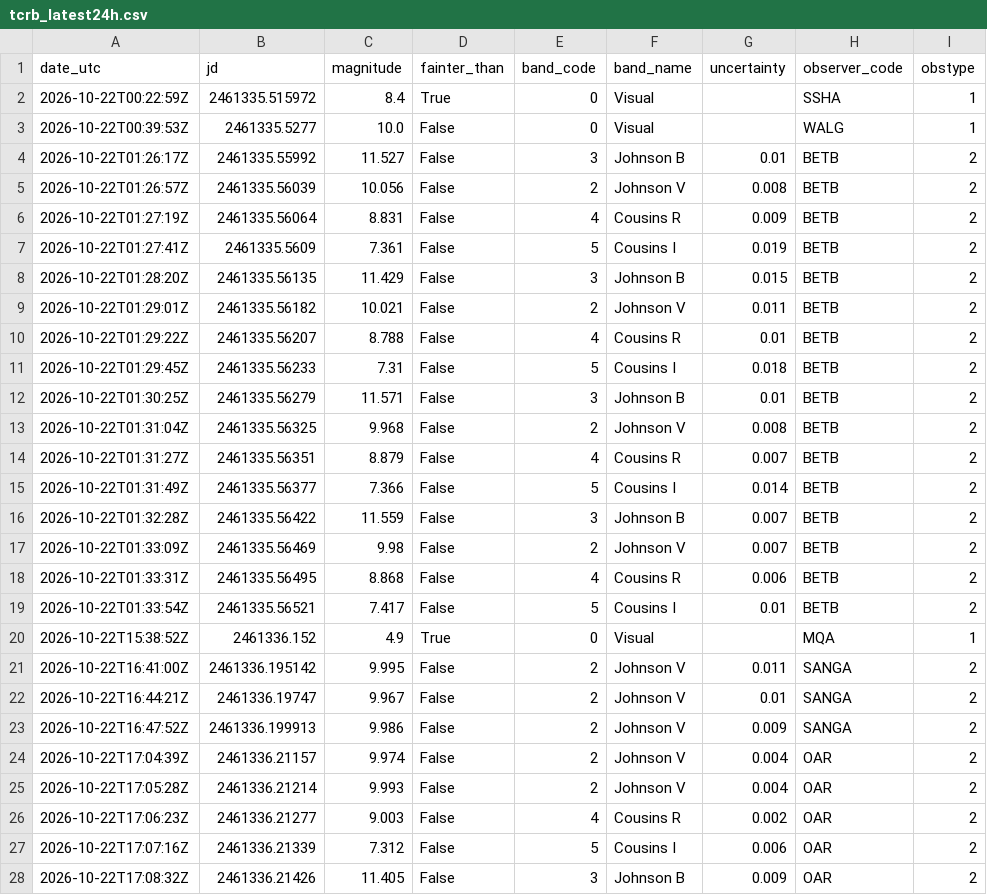
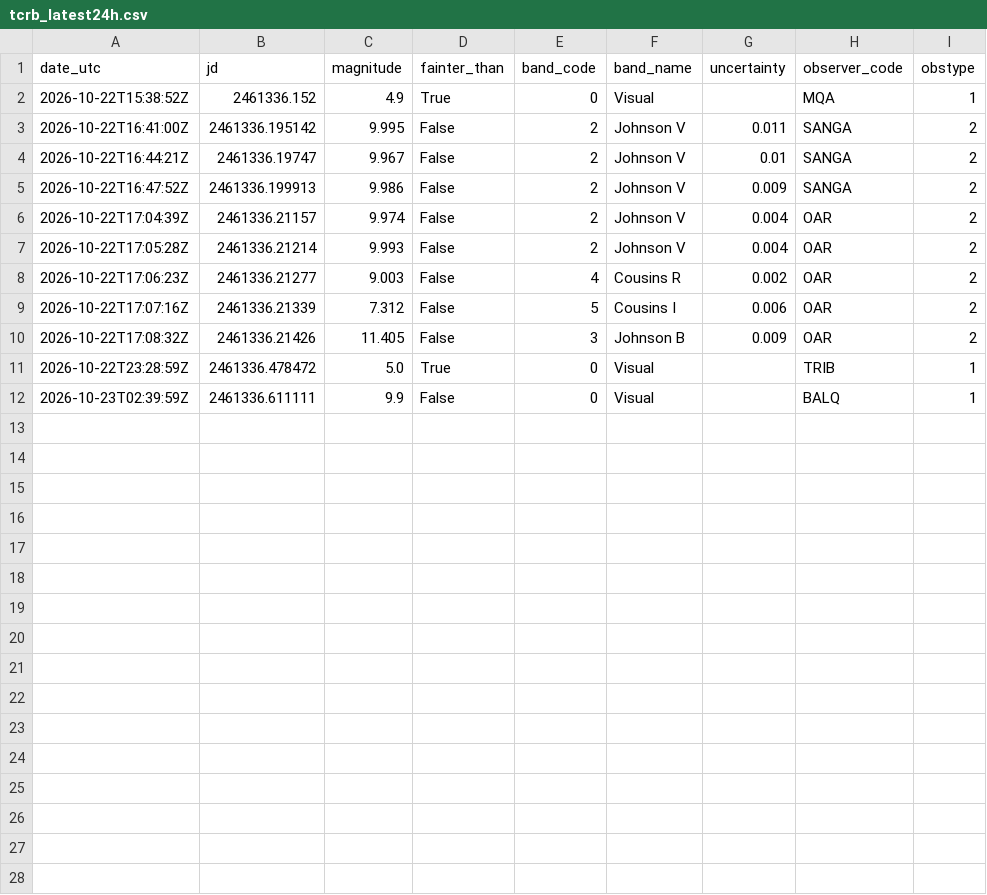
Before and after one commit to thg4web/vso, a CSV file: static/exports/tcrb_latest24h.csv, drawn as a sheet; removed rows and columns are numbered as before the commit, all else as after; the diff names each change by its address in the sheet, - before the commit and + after, or states it on an @@ line.

Commit message:
Data refresh: 2026-10-23T04:13:24Z

```diff
--- a/static/exports/tcrb_latest24h.csv
+++ b/static/exports/tcrb_latest24h.csv
-row 2: 2026-10-22T00:22:59Z | 2461335.515972 | 8.4 | True | 0 | Visual |  | SSHA | 1
-row 3: 2026-10-22T00:39:53Z | 2461335.5277 | 10.0 | False | 0 | Visual |  | WALG | 1
-row 4: 2026-10-22T01:26:17Z | 2461335.55992 | 11.527 | False | 3 | Johnson B | 0.01 | BETB | 2
-row 5: 2026-10-22T01:26:57Z | 2461335.56039 | 10.056 | False | 2 | Johnson V | 0.008 | BETB | 2
-row 6: 2026-10-22T01:27:19Z | 2461335.56064 | 8.831 | False | 4 | Cousins R | 0.009 | BETB | 2
-row 7: 2026-10-22T01:27:41Z | 2461335.5609 | 7.361 | False | 5 | Cousins I | 0.019 | BETB | 2
-row 8: 2026-10-22T01:28:20Z | 2461335.56135 | 11.429 | False | 3 | Johnson B | 0.015 | BETB | 2
-row 9: 2026-10-22T01:29:01Z | 2461335.56182 | 10.021 | False | 2 | Johnson V | 0.011 | BETB | 2
-row 10: 2026-10-22T01:29:22Z | 2461335.56207 | 8.788 | False | 4 | Cousins R | 0.01 | BETB | 2
-row 11: 2026-10-22T01:29:45Z | 2461335.56233 | 7.31 | False | 5 | Cousins I | 0.018 | BETB | 2
-row 12: 2026-10-22T01:30:25Z | 2461335.56279 | 11.571 | False | 3 | Johnson B | 0.01 | BETB | 2
-row 13: 2026-10-22T01:31:04Z | 2461335.56325 | 9.968 | False | 2 | Johnson V | 0.008 | BETB | 2
-row 14: 2026-10-22T01:31:27Z | 2461335.56351 | 8.879 | False | 4 | Cousins R | 0.007 | BETB | 2
-row 15: 2026-10-22T01:31:49Z | 2461335.56377 | 7.366 | False | 5 | Cousins I | 0.014 | BETB | 2
-row 16: 2026-10-22T01:32:28Z | 2461335.56422 | 11.559 | False | 3 | Johnson B | 0.007 | BETB | 2
-row 17: 2026-10-22T01:33:09Z | 2461335.56469 | 9.98 | False | 2 | Johnson V | 0.007 | BETB | 2
-row 18: 2026-10-22T01:33:31Z | 2461335.56495 | 8.868 | False | 4 | Cousins R | 0.006 | BETB | 2
-row 19: 2026-10-22T01:33:54Z | 2461335.56521 | 7.417 | False | 5 | Cousins I | 0.01 | BETB | 2
+row 11: 2026-10-22T23:28:59Z | 2461336.478472 | 5.0 | True | 0 | Visual |  | TRIB | 1
+row 12: 2026-10-23T02:39:59Z | 2461336.611111 | 9.9 | False | 0 | Visual |  | BALQ | 1
```
Also changed, not shown: 2 other files.
